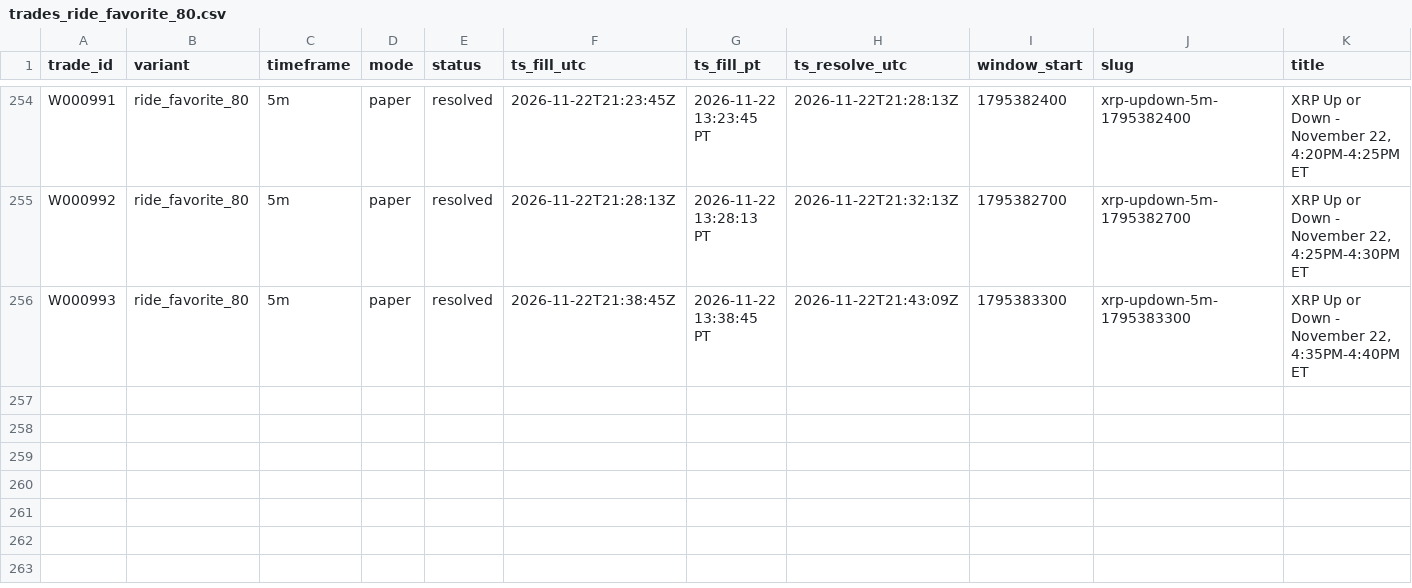
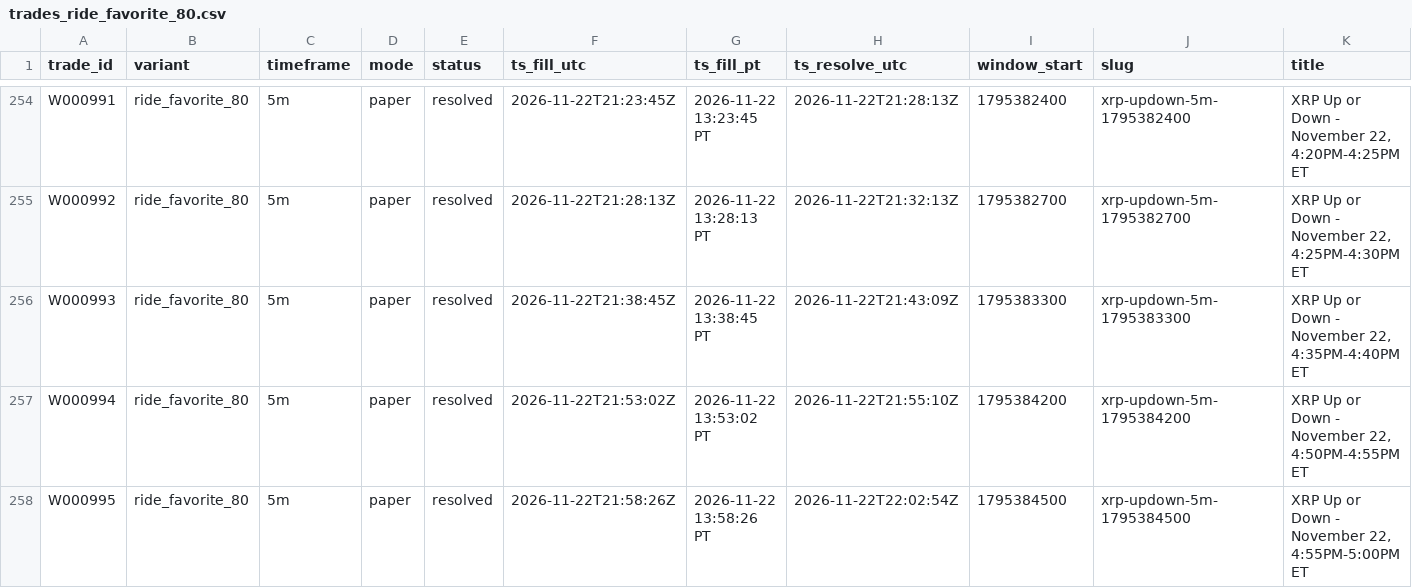
Before and after one commit to michaeldeuchar-dotcom/xrp-paper-bot, a CSV file: data/week1/trades_ride_favorite_80.csv, drawn as a sheet; only a part is shown, gaps mark what is left out; rows hold the shown columns only; the diff names each change by its address in the sheet, - before the commit and + after, or states it on an @@ line.

```diff
--- a/data/week1/trades_ride_favorite_80.csv
+++ b/data/week1/trades_ride_favorite_80.csv
+row 257: W000994 | ride_favorite_80 | 5m | paper | resolved | 2026-11-22T21:53:02Z | 2026-11-22 13:53:02 PT | 2026-11-22T21:55:10Z | 1795384200 | xrp-updown-5m-1795384200 | XRP Up or Down - November 22, 4:50PM-4:55PM ET
+row 258: W000995 | ride_favorite_80 | 5m | paper | resolved | 2026-11-22T21:58:26Z | 2026-11-22 13:58:26 PT | 2026-11-22T22:02:54Z | 1795384500 | xrp-updown-5m-1795384500 | XRP Up or Down - November 22, 4:55PM-5:00PM ET
```
Also changed, not shown: data/week1/decisions_tail.csv, 4 other files.
